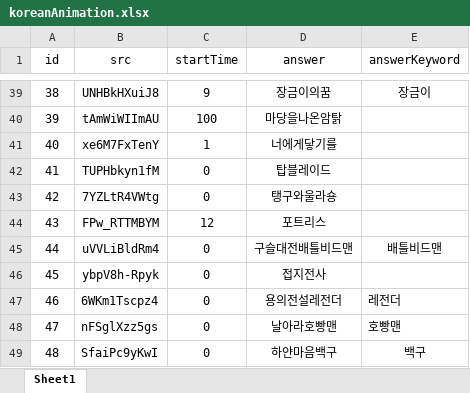
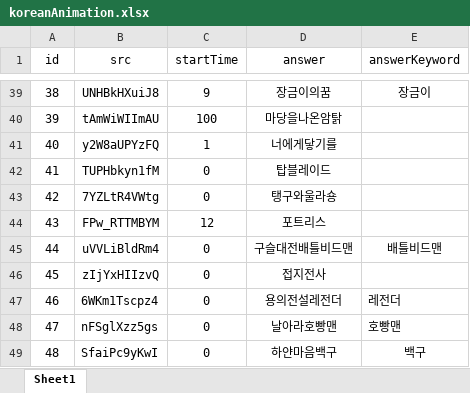
Before and after one commit to YMGYM/speedQuizRails, an Excel workbook: Questions/koreanAnimation.xlsx, sheet Sheet1, drawn as a sheet; only a part is shown, gaps mark what is left out; values as stored, in another font and other column widths than the file's, no borders; the diff names each change by its address in the sheet, - before the commit and + after, or states it on an @@ line.

```diff
--- a/Questions/koreanAnimation.xlsx (sheet Sheet1)
+++ b/Questions/koreanAnimation.xlsx (sheet Sheet1)
-B41 (src): xe6M7FxTenY
+B41 (src): y2W8aUPYzFQ
-B46 (src): ybpV8h-Rpyk
+B46 (src): zIjYxHIIzvQ
```
Also changed, not shown: Questions/animesong.xlsx, Questions/games.xlsx, 3 other files.
